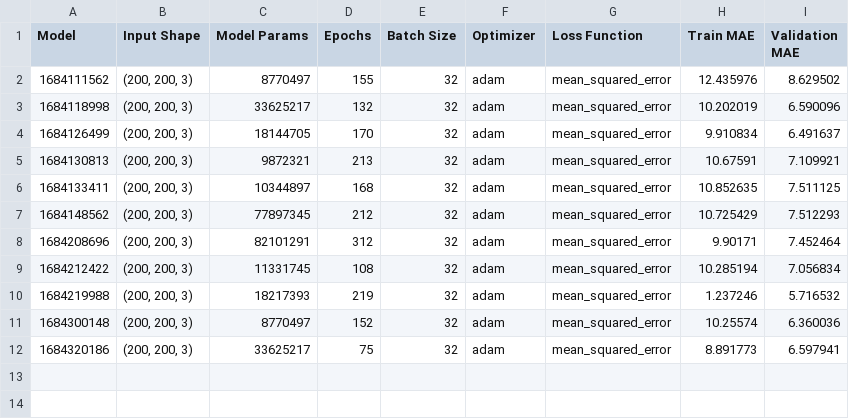
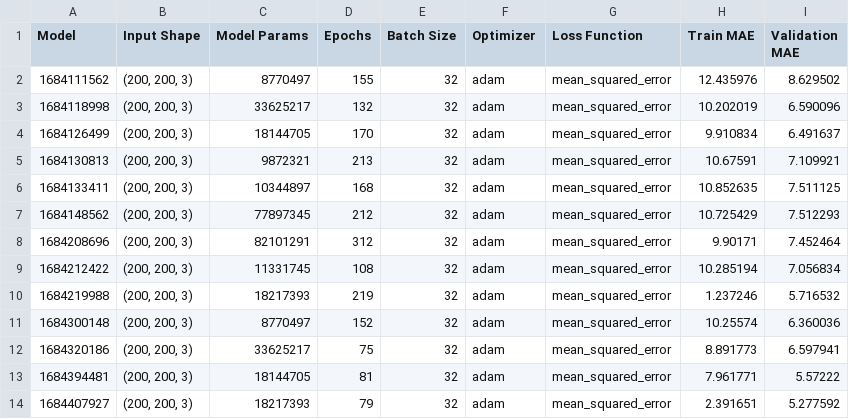
Before and after one commit to AlejandraLLI/DeepLearning_Project, a CSV file: 04_Age_Prediction/model_history.csv, drawn as a sheet; the diff names each change by its address in the sheet, - before the commit and + after, or states it on an @@ line.

Commit message:
Trained efficient net on aug data

```diff
--- a/04_Age_Prediction/model_history.csv
+++ b/04_Age_Prediction/model_history.csv
+row 13: 1684394481 | (200, 200, 3) | 18144705 | 81 | 32 | adam | mean_squared_error | 7.961771 | 5.57222
+row 14: 1684407927 | (200, 200, 3) | 18217393 | 79 | 32 | adam | mean_squared_error | 2.391651 | 5.277592
```
Also changed, not shown: 2 other files.
